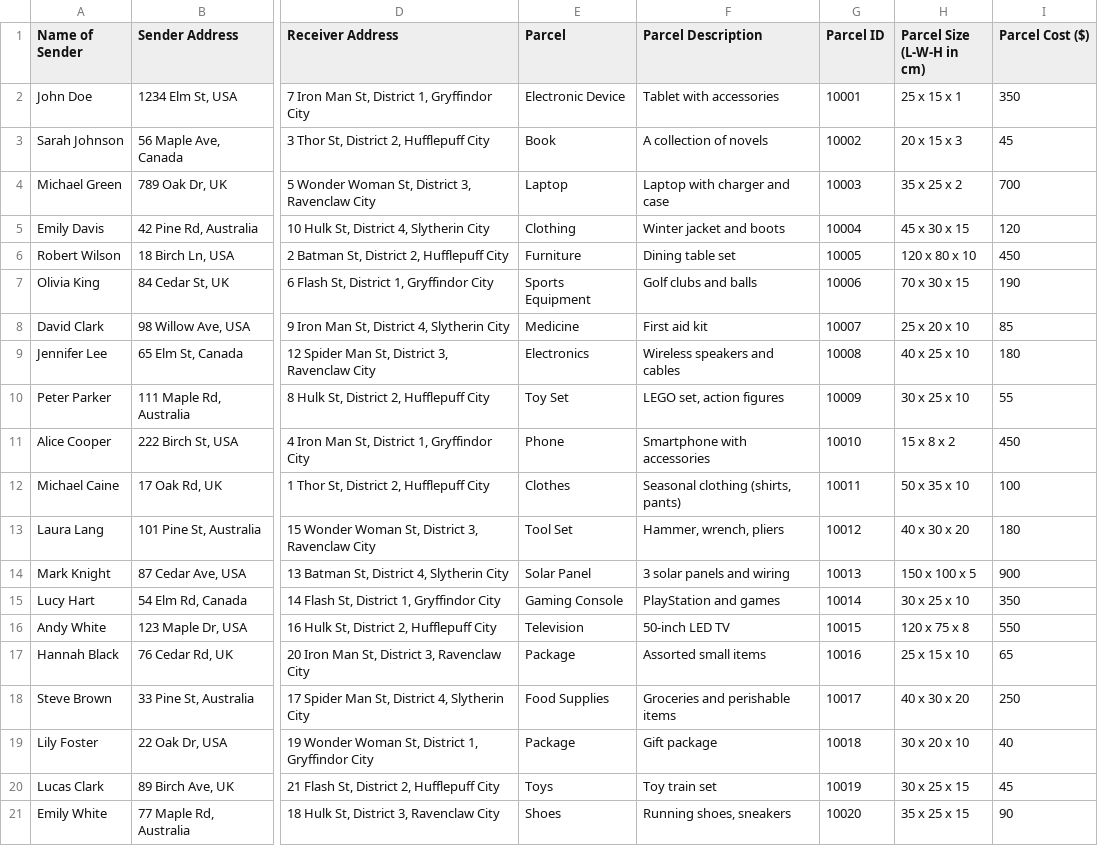
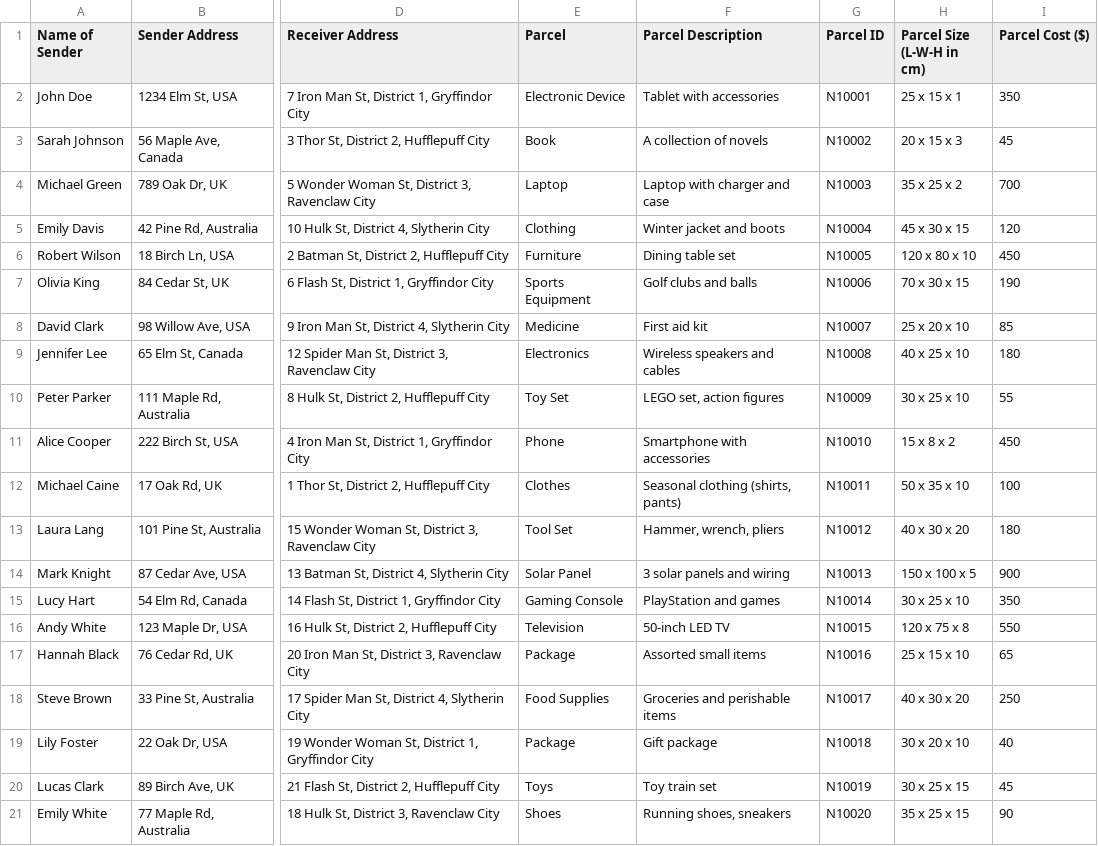
Before and after one commit to nathsay17/AI_First_Day_4, a CSV file: WallEve_dataset.csv, drawn as a sheet; only a part is shown, gaps mark what is left out; the diff names each change by its address in the sheet, - before the commit and + after, or states it on an @@ line.

Commit message:
Update WallEve_dataset.csv

```diff
--- a/WallEve_dataset.csv
+++ b/WallEve_dataset.csv
-G2 (Parcel ID): 10001
+G2 (Parcel ID): N10001
-G3 (Parcel ID): 10002
+G3 (Parcel ID): N10002
-G4 (Parcel ID): 10003
+G4 (Parcel ID): N10003
-G5 (Parcel ID): 10004
+G5 (Parcel ID): N10004
-G6 (Parcel ID): 10005
+G6 (Parcel ID): N10005
-G7 (Parcel ID): 10006
+G7 (Parcel ID): N10006
-G8 (Parcel ID): 10007
+G8 (Parcel ID): N10007
-G9 (Parcel ID): 10008
+G9 (Parcel ID): N10008
-G10 (Parcel ID): 10009
+G10 (Parcel ID): N10009
-G11 (Parcel ID): 10010
+G11 (Parcel ID): N10010
-G12 (Parcel ID): 10011
+G12 (Parcel ID): N10011
-G13 (Parcel ID): 10012
+G13 (Parcel ID): N10012
-G14 (Parcel ID): 10013
+G14 (Parcel ID): N10013
-G15 (Parcel ID): 10014
+G15 (Parcel ID): N10014
-G16 (Parcel ID): 10015
+G16 (Parcel ID): N10015
-G17 (Parcel ID): 10016
+G17 (Parcel ID): N10016
-G18 (Parcel ID): 10017
+G18 (Parcel ID): N10017
-G19 (Parcel ID): 10018
+G19 (Parcel ID): N10018
-G20 (Parcel ID): 10019
+G20 (Parcel ID): N10019
-G21 (Parcel ID): 10020
+G21 (Parcel ID): N10020
```
